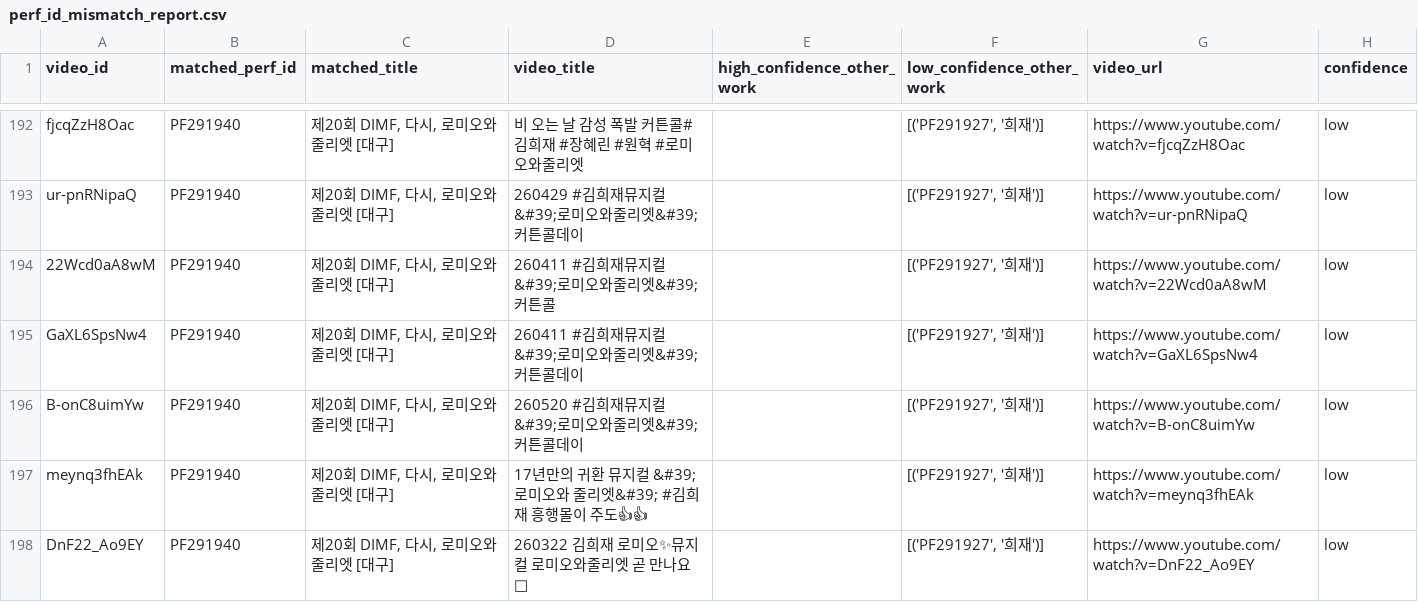
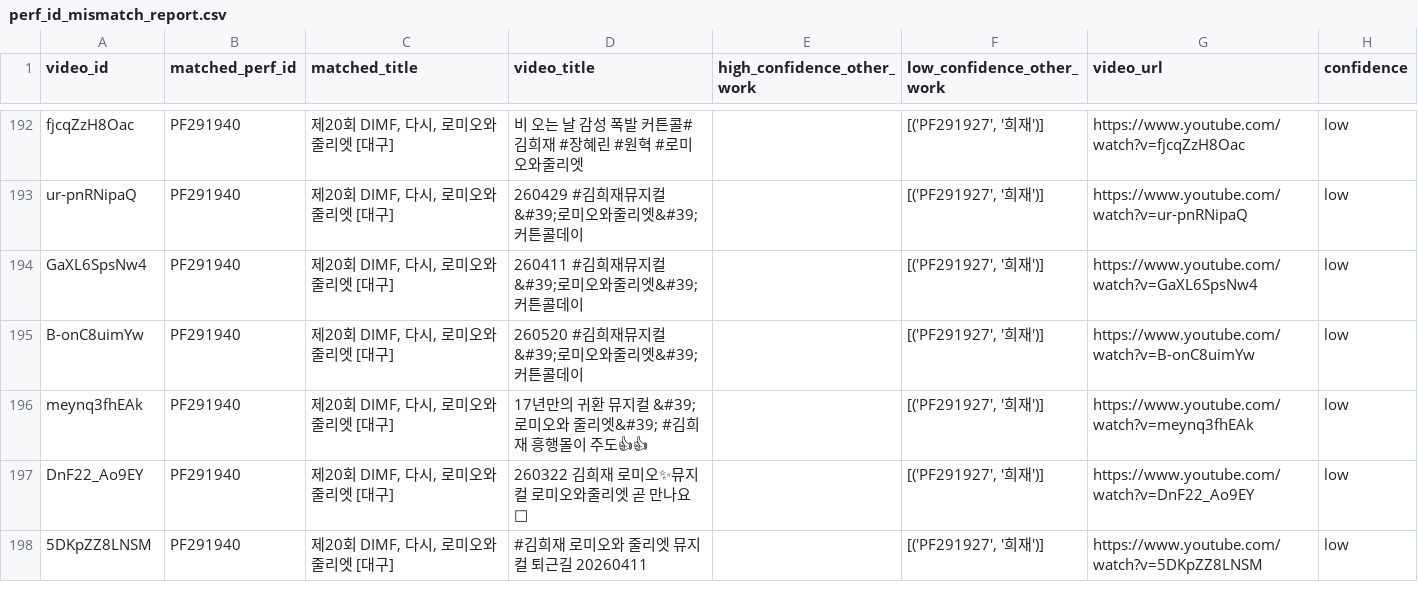
Before and after one commit to Seoyeon-Joo/kopis, a CSV file: data/perf_id_mismatch_report.csv, drawn as a sheet; only a part is shown, gaps mark what is left out; the shorter side is filled out with more unchanged rows; the diff covers the shown part only; the diff names each change by its address in the sheet, - before the commit and + after, or states it on an @@ line.

```diff
--- a/data/perf_id_mismatch_report.csv
+++ b/data/perf_id_mismatch_report.csv
-row 194: 22Wcd0aA8wM | PF291940 | 제20회 DIMF, 다시, 로미오와 줄리엣 [대구] | 260411 #김희재뮤지컬&#39;로미오와줄리엣&#39;커튼콜 |  | [('PF291927', '희재')] | https://www.youtube.com/watch?v=22Wcd0aA8wM | low
```
Also changed, not shown: 4 removed rows elsewhere in this file.
